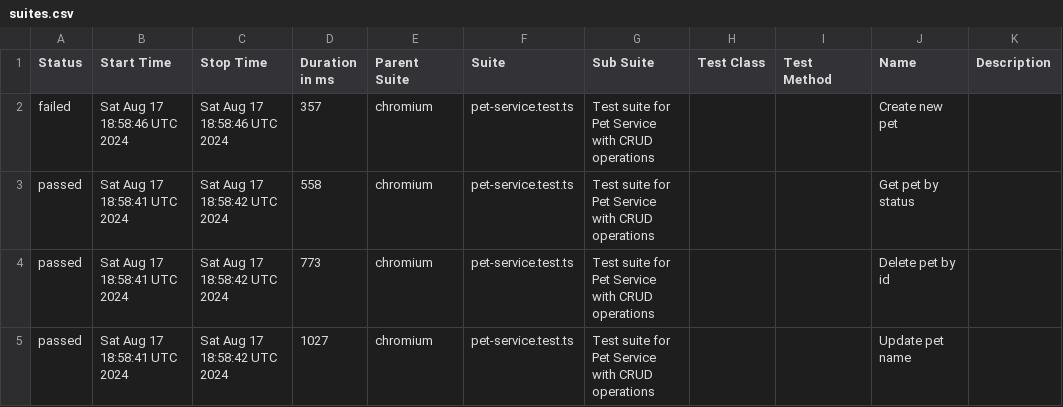
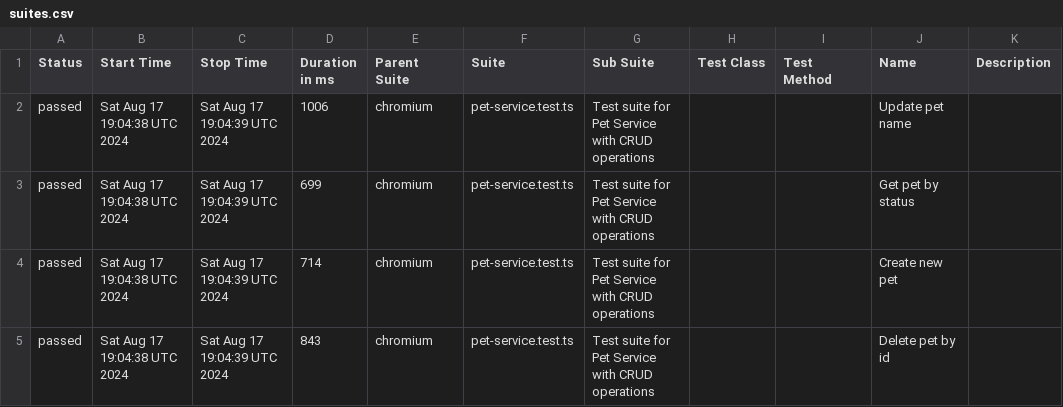
Before and after one commit to PavelArabadzhy/automation-test-api, a CSV file: data/suites.csv, drawn as a sheet.

```diff
--- a/data/suites.csv
+++ b/data/suites.csv
@@ -1,5 +1,5 @@
 "Status","Start Time","Stop Time","Duration in ms","Parent Suite","Suite","Sub Suite","Test Class","Test Method","Name","Description"
-"failed","Sat Aug 17 18:58:46 UTC 2024","Sat Aug 17 18:58:46 UTC 2024","357","chromium","pet-service.test.ts","Test suite for Pet Service with CRUD operations","","","Create new pet",""
-"passed","Sat Aug 17 18:58:41 UTC 2024","Sat Aug 17 18:58:42 UTC 2024","558","chromium","pet-service.test.ts","Test suite for Pet Service with CRUD operations","","","Get pet by status",""
-"passed","Sat Aug 17 18:58:41 UTC 2024","Sat Aug 17 18:58:42 UTC 2024","773","chromium","pet-service.test.ts","Test suite for Pet Service with CRUD operations","","","Delete pet by id",""
-"passed","Sat Aug 17 18:58:41 UTC 2024","Sat Aug 17 18:58:42 UTC 2024","1027","chromium","pet-service.test.ts","Test suite for Pet Service with CRUD operations","","","Update pet name",""
+"passed","Sat Aug 17 19:04:38 UTC 2024","Sat Aug 17 19:04:39 UTC 2024","1006","chromium","pet-service.test.ts","Test suite for Pet Service with CRUD operations","","","Update pet name",""
+"passed","Sat Aug 17 19:04:38 UTC 2024","Sat Aug 17 19:04:39 UTC 2024","699","chromium","pet-service.test.ts","Test suite for Pet Service with CRUD operations","","","Get pet by status",""
+"passed","Sat Aug 17 19:04:38 UTC 2024","Sat Aug 17 19:04:39 UTC 2024","714","chromium","pet-service.test.ts","Test suite for Pet Service with CRUD operations","","","Create new pet",""
+"passed","Sat Aug 17 19:04:38 UTC 2024","Sat Aug 17 19:04:39 UTC 2024","843","chromium","pet-service.test.ts","Test suite for Pet Service with CRUD operations","","","Delete pet by id",""
```
Also changed, not shown: 36 other files.
